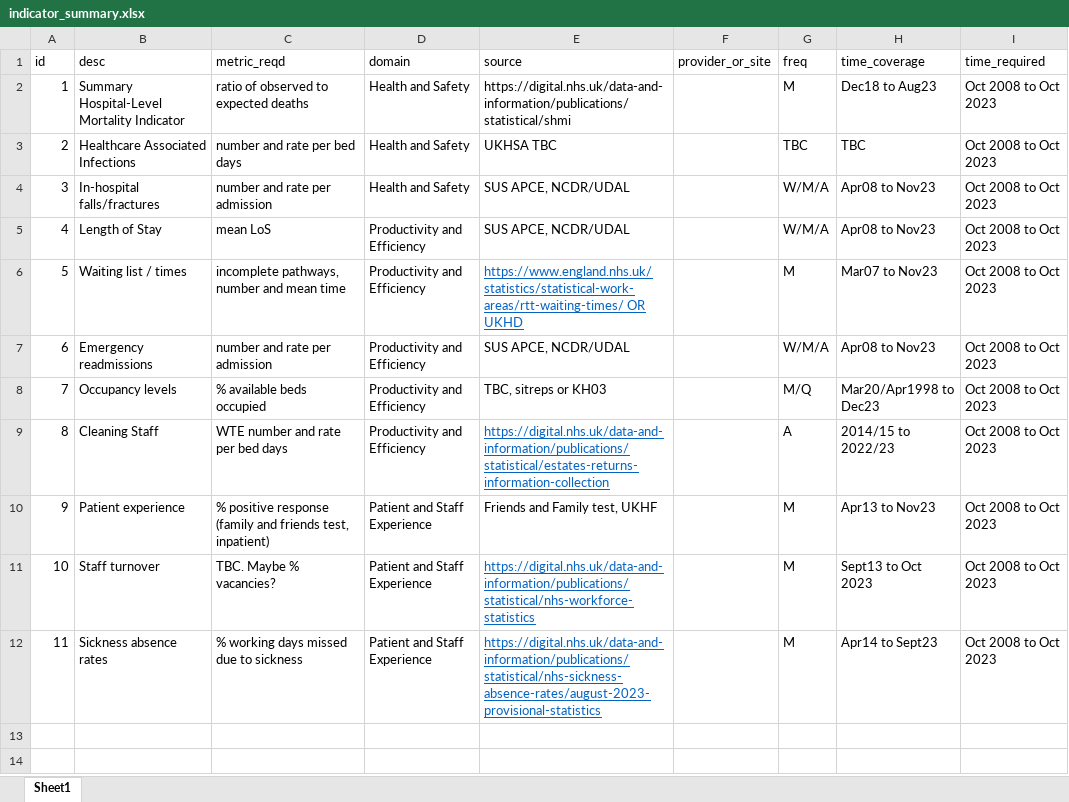
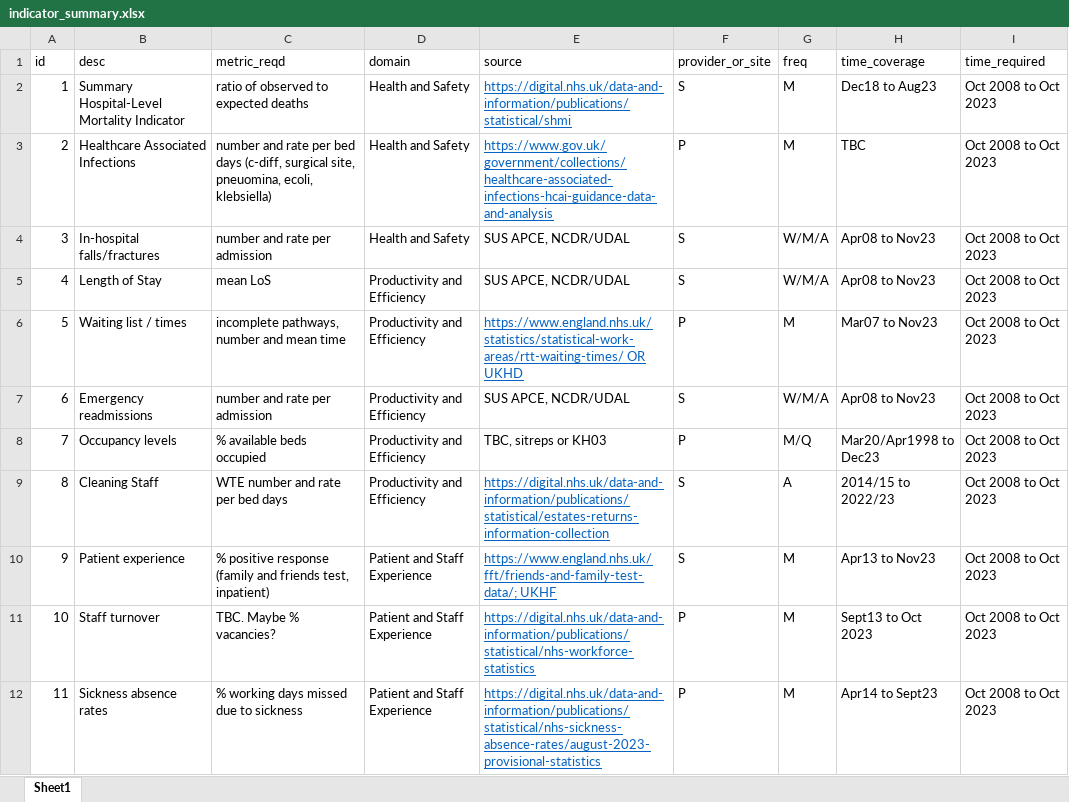
Before and after one commit to The-Strategy-Unit/nhp_sbr_impacts, an Excel workbook: indicator_summary.xlsx, sheet Sheet1, drawn as a sheet; values as stored, in another font and other column widths than the file's, no borders; the diff names each change by its address in the sheet, - before the commit and + after, or states it on an @@ line.

Commit message:
update to indicator list incl. HCAI sources and level of returns (provider or site)

```diff
--- a/indicator_summary.xlsx (sheet Sheet1)
+++ b/indicator_summary.xlsx (sheet Sheet1)
@@ E2:E3 underline: off → on, text colour: black → #0563C1 @@
-F2 (provider_or_site): (empty)
+F2 (provider_or_site): S
-C3 (metric_reqd): …bed days
+C3 (metric_reqd): …bed days (c-diff, surgical site, pneuomina, ecoli, klebsiella)
-E3 (source): UKHSA TBC
+E3 (source): https://www.gov.uk/government/collections/healthcare-associated-infections-hcai-guidance-data-and-analysis
-F3 (provider_or_site): (empty)
+F3 (provider_or_site): P
-G3 (freq): TBC
+G3 (freq): M
-F4:F5 (provider_or_site): (empty)
+F4:F5 (provider_or_site): S
-F6 (provider_or_site): (empty)
+F6 (provider_or_site): P
-F7 (provider_or_site): (empty)
+F7 (provider_or_site): S
-F8 (provider_or_site): (empty)
+F8 (provider_or_site): P
-F9:F10 (provider_or_site): (empty)
+F9:F10 (provider_or_site): S
-E10 (source): Friends and Family test, UKHF
+E10 (source): https://www.england.nhs.uk/fft/friends-and-family-test-data/; UKHF
@@ E10 underline: off → on, text colour: black → #0563C1 @@
-F11:F12 (provider_or_site): (empty)
+F11:F12 (provider_or_site): P
```
